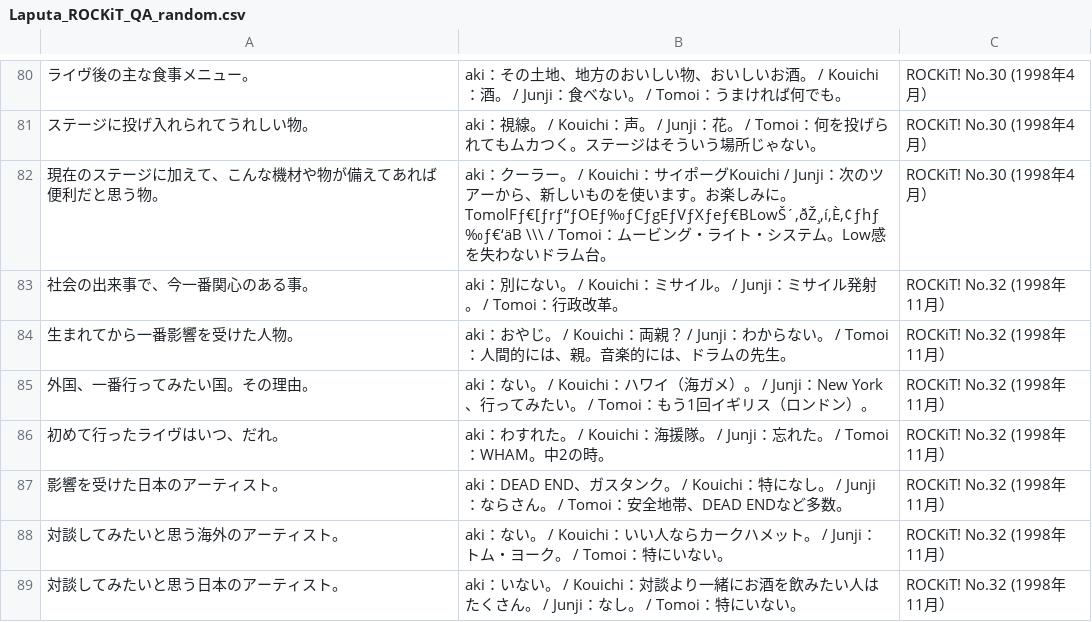
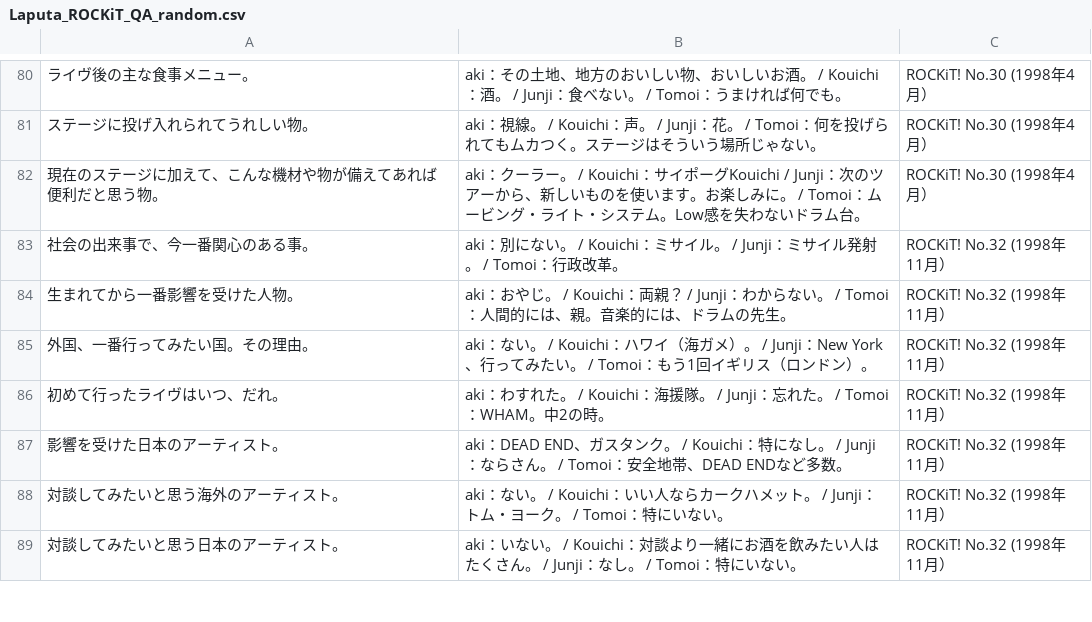
Before and after one commit to laputalabo-a11y/Project_LPT, a CSV file: data/Laputa_ROCKiT_QA_random.csv, drawn as a sheet; only a part is shown, gaps mark what is left out; the diff names each change by its address in the sheet, - before the commit and + after, or states it on an @@ line.

```diff
--- a/data/Laputa_ROCKiT_QA_random.csv
+++ b/data/Laputa_ROCKiT_QA_random.csv
-B82: …みに。 TomolFƒ€[ƒrƒ“ƒOEƒ‰ƒCƒgEƒVƒXƒeƒ€BLowŠ´‚ðŽ¸‚í‚È‚¢ƒhƒ‰ƒ€‘äB \\\ / Tomoi：ム…
+B82: …みに。 / Tomoi：ム…
```
Also changed, not shown: 1 other file.
